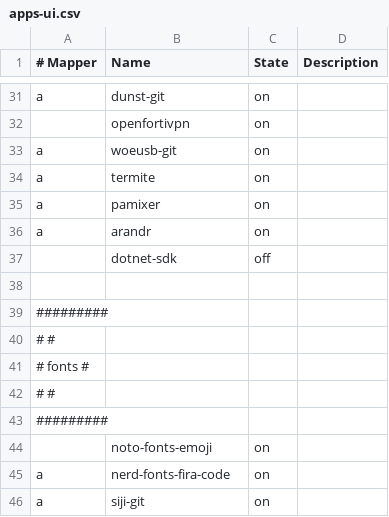
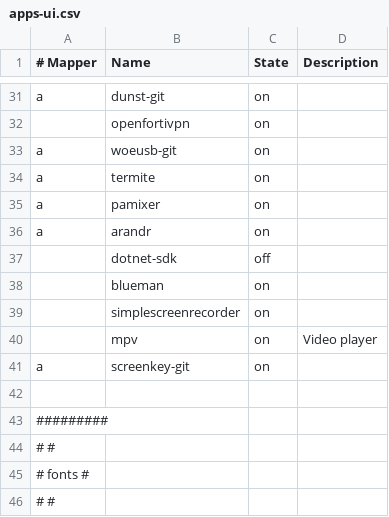
Before and after one commit to cabaalexander/dotfiles, a CSV file: config/apps-ui.csv, drawn as a sheet; only a part is shown, gaps mark what is left out; the shorter side is filled out with more unchanged rows; the diff names each change by its address in the sheet, - before the commit and + after, or states it on an @@ line.

Commit message:
feat: 🎸 Add `UI` packages
* blueman
* simplescreenrecorder
* mpv
* screenkey-git

```diff
--- a/config/apps-ui.csv
+++ b/config/apps-ui.csv
+row 38:  | blueman | on
+row 39:  | simplescreenrecorder | on
+row 40:  | mpv | on | Video player
+row 41: a | screenkey-git | on
```
